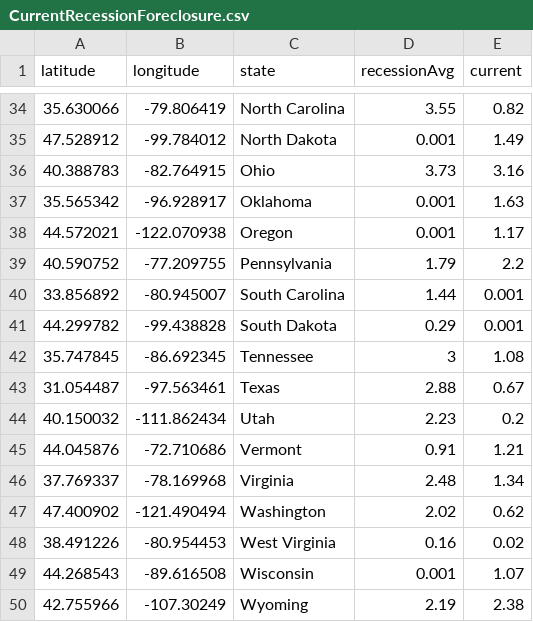
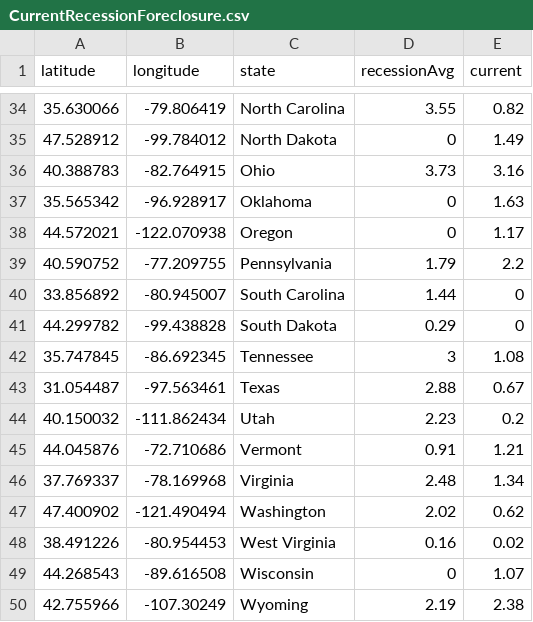
Before and after one commit to rvaros/Project-2, a CSV file: CurrentRecessionForeclosure.csv, drawn as a sheet; only a part is shown, gaps mark what is left out; the diff covers the shown part only.

```diff
--- a/CurrentRecessionForeclosure.csv
+++ b/CurrentRecessionForeclosure.csv
@@ -35,8 +35,8 @@ latitude,longitude,state,recessionAvg,current
-47.528912,-99.784012,"North Dakota",0.001,1.49
+47.528912,-99.784012,North Dakota,0,1.49
 40.388783,-82.764915,Ohio,3.73,3.16
-35.565342,-96.928917,Oklahoma,0.001,1.63
-44.572021,-122.070938,Oregon,0.001,1.17
+35.565342,-96.928917,Oklahoma,0,1.63
+44.572021,-122.070938,Oregon,0,1.17
 40.590752,-77.209755,Pennsylvania,1.79,2.2
-33.856892,-80.945007,"South Carolina",1.44,0.001
-44.299782,-99.438828,"South Dakota",0.29,0.001
+33.856892,-80.945007,South Carolina,1.44,0
+44.299782,-99.438828,South Dakota,0.29,0
 35.747845,-86.692345,Tennessee,3,1.08
@@ -49,2 +49,2 @@ latitude,longitude,state,recessionAvg,current
-44.268543,-89.616508,Wisconsin,0.001,1.07
+44.268543,-89.616508,Wisconsin,0,1.07
 42.755966,-107.30249,Wyoming,2.19,2.38
```
Also changed, not shown: 19 edited cells elsewhere in this file, 5 other files.
